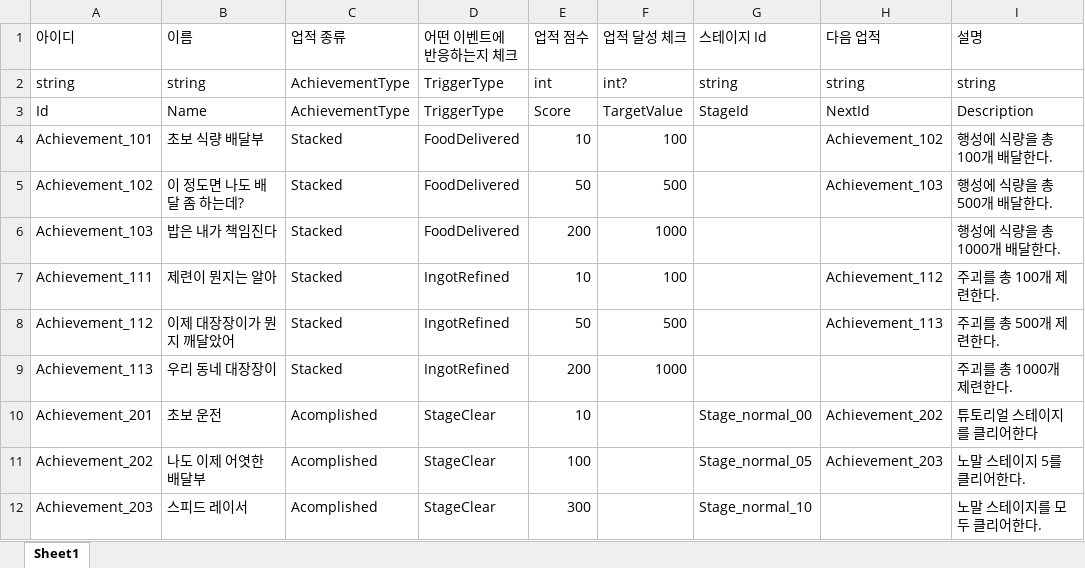
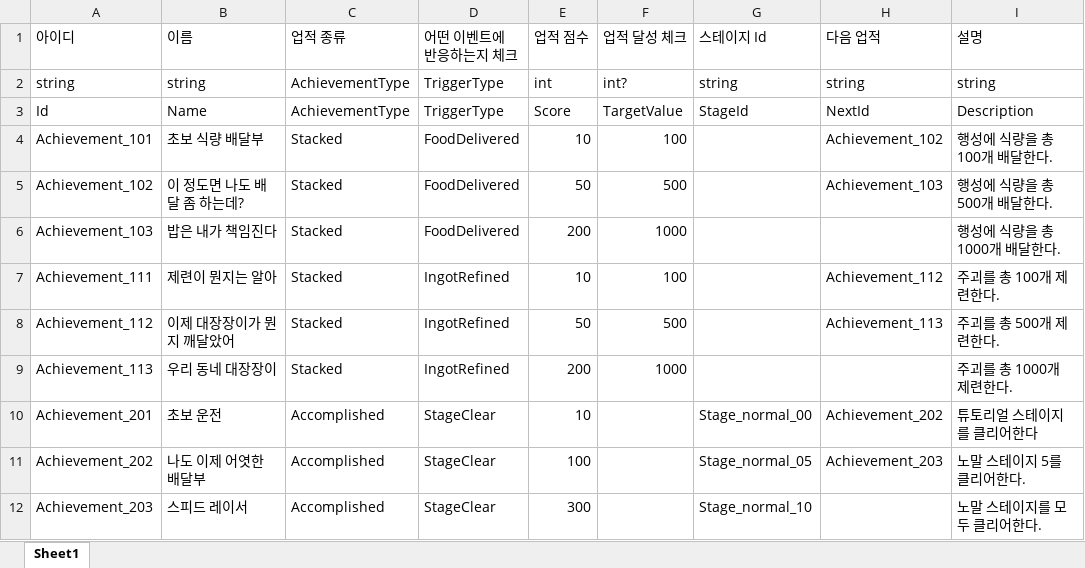
Before and after one commit to iThing1/Unity_2DMiniProject, an Excel workbook: JsonConverter/ExcelFiles/Achievement.xlsx, sheet Sheet1, drawn as a sheet; only a part is shown; values as stored, in another font and other column widths than the file's, no borders; the diff names each change by its address in the sheet, - before the commit and + after, or states it on an @@ line.

```diff
--- a/JsonConverter/ExcelFiles/Achievement.xlsx (sheet Sheet1)
+++ b/JsonConverter/ExcelFiles/Achievement.xlsx (sheet Sheet1)
-C10:C12 (업적 종류): Acomplished
+C10:C12 (업적 종류): Accomplished
```
Also changed, not shown: JsonConverter/ExcelFiles/Planet.xlsx, JsonConverter/ExcelFiles/Stage.xlsx, 10 other files.
